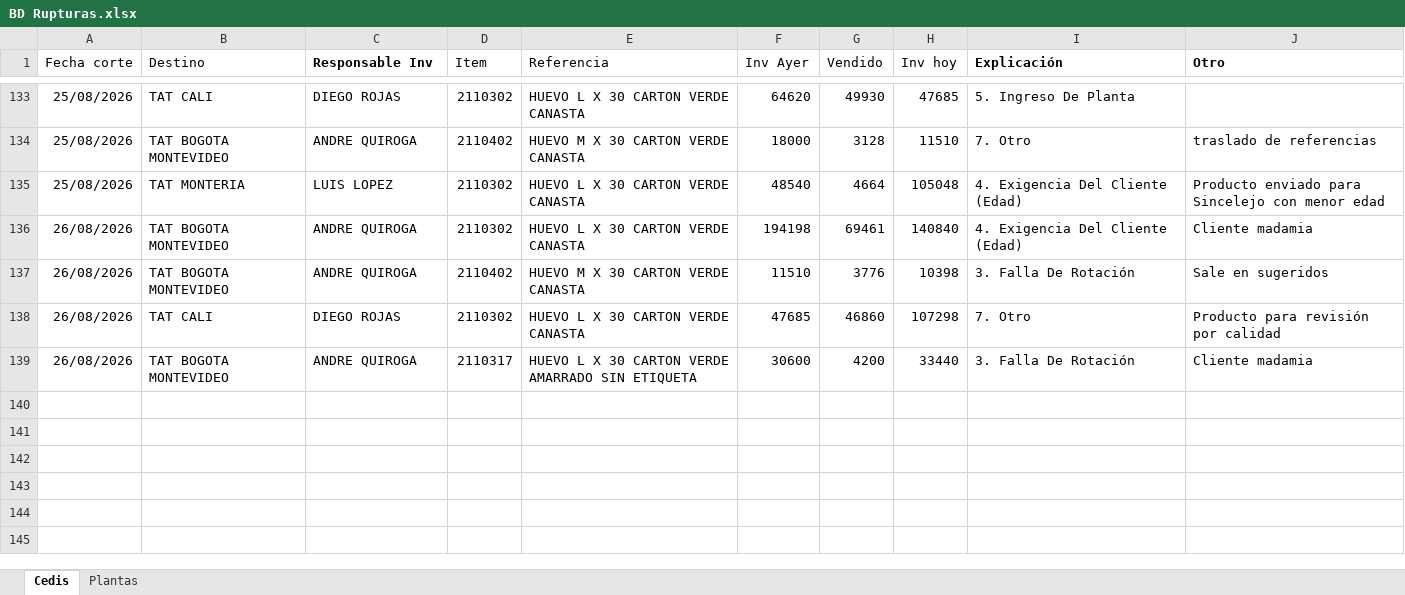
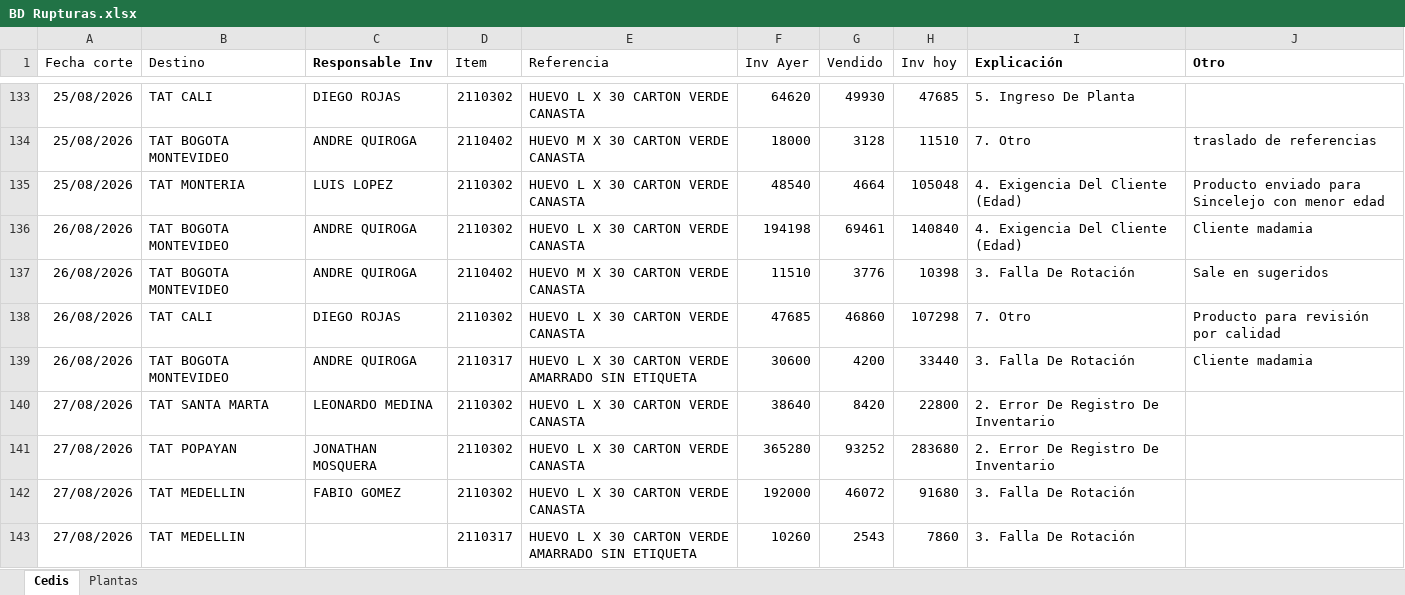
Before and after one commit to CamiVargas25/Inventarios, an Excel workbook: BD Rupturas.xlsx, sheet Cedis, drawn as a sheet; only a part is shown, gaps mark what is left out; values as stored, in another font and other column widths than the file's, no borders; charts and pictures and table styles not drawn; the diff names each change by its address in the sheet, - before the commit and + after, or states it on an @@ line.

Commit message:
Add files via upload

```diff
--- a/BD Rupturas.xlsx (sheet Cedis)
+++ b/BD Rupturas.xlsx (sheet Cedis)
+row 140: 27/08/2026 | TAT SANTA MARTA | LEONARDO MEDINA | 2110302 | HUEVO L X 30 CARTON VERDE CANASTA | 38640 | 8420 | 22800 | 2. Error De Registro De Inventario
+row 141: 27/08/2026 | TAT POPAYAN | JONATHAN MOSQUERA | 2110302 | HUEVO L X 30 CARTON VERDE CANASTA | 365280 | 93252 | 283680 | 2. Error De Registro De Inventario
+row 142: 27/08/2026 | TAT MEDELLIN | FABIO GOMEZ | 2110302 | HUEVO L X 30 CARTON VERDE CANASTA | 192000 | 46072 | 91680 | 3. Falla De Rotación
+row 143: 27/08/2026 | TAT MEDELLIN |  | 2110317 | HUEVO L X 30 CARTON VERDE AMARRADO SIN ETIQUETA | 10260 | 2543 | 7860 | 3. Falla De Rotación
```
Also changed, not shown: sheet Plantas.
